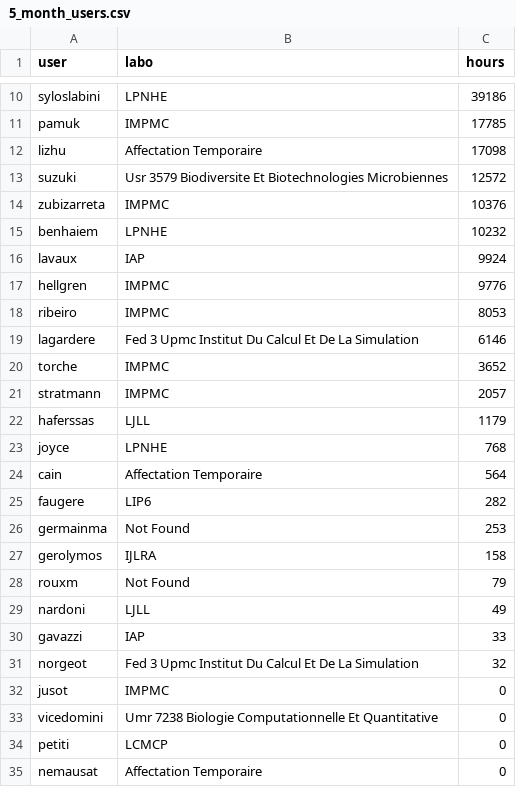
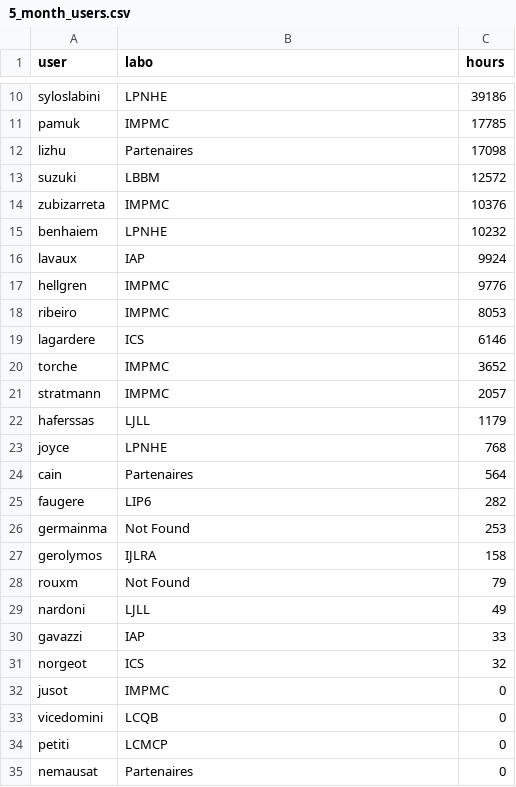
Before and after one commit to loicNorgeot/ICS_platforms, a CSV file: Mesu/reporting/results/5_month_users.csv, drawn as a sheet; only a part is shown, gaps mark what is left out.

```diff
--- a/Mesu/reporting/results/5_month_users.csv
+++ b/Mesu/reporting/results/5_month_users.csv
@@ -11,4 +11,4 @@ syloslabini,LPNHE,39186,
 pamuk,IMPMC,17785,
-lizhu,Affectation Temporaire,17098,
-suzuki,Usr 3579 Biodiversite Et Biotechnologies Microbiennes,12572,
+lizhu,Partenaires,17098,
+suzuki,LBBM,12572,
 zubizarreta,IMPMC,10376,
@@ -18,3 +18,3 @@ hellgren,IMPMC,9776,
 ribeiro,IMPMC,8053,
-lagardere,Fed 3 Upmc Institut Du Calcul Et De La Simulation,6146,
+lagardere,ICS,6146,
 torche,IMPMC,3652,
@@ -23,3 +23,3 @@ haferssas,LJLL,1179,
 joyce,LPNHE,768,
-cain,Affectation Temporaire,564,
+cain,Partenaires,564,
 faugere,LIP6,282,
@@ -30,6 +30,6 @@ nardoni,LJLL,49,
 gavazzi,IAP,33,
-norgeot,Fed 3 Upmc Institut Du Calcul Et De La Simulation,32,
+norgeot,ICS,32,
 jusot,IMPMC,0,
-vicedomini,Umr 7238 Biologie Computationnelle Et Quantitative,0,
+vicedomini,LCQB,0,
 petiti,LCMCP,0,
-nemausat,Affectation Temporaire,0,
+nemausat,Partenaires,0,
```
Also changed, not shown: Mesu/reporting/results/5_month_users_shuffled.csv, Mesu/reporting/results/5_total_users.csv, 11 other files.
